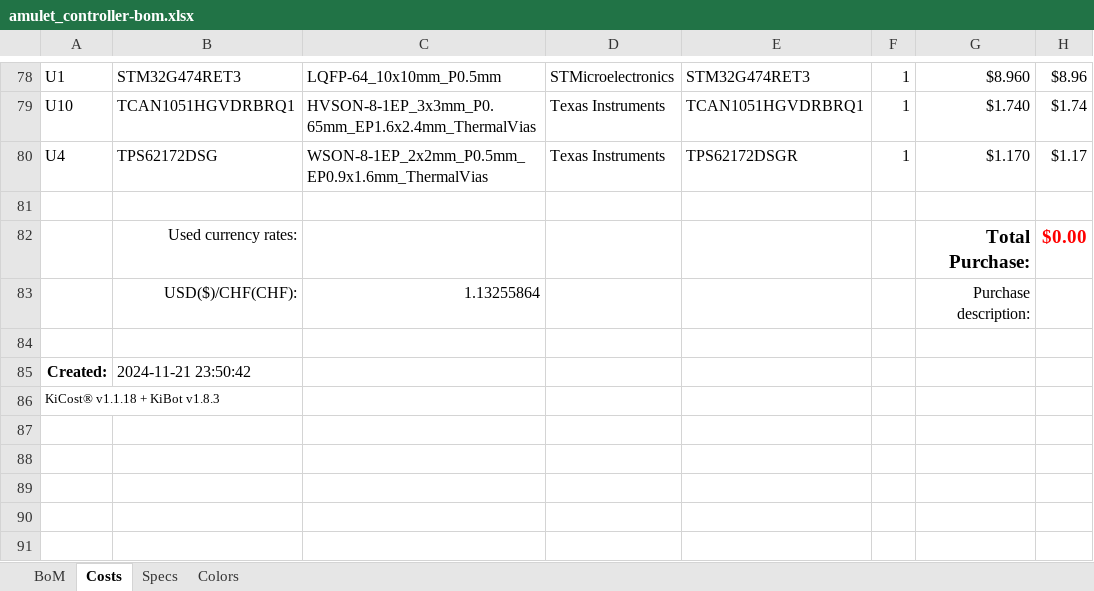
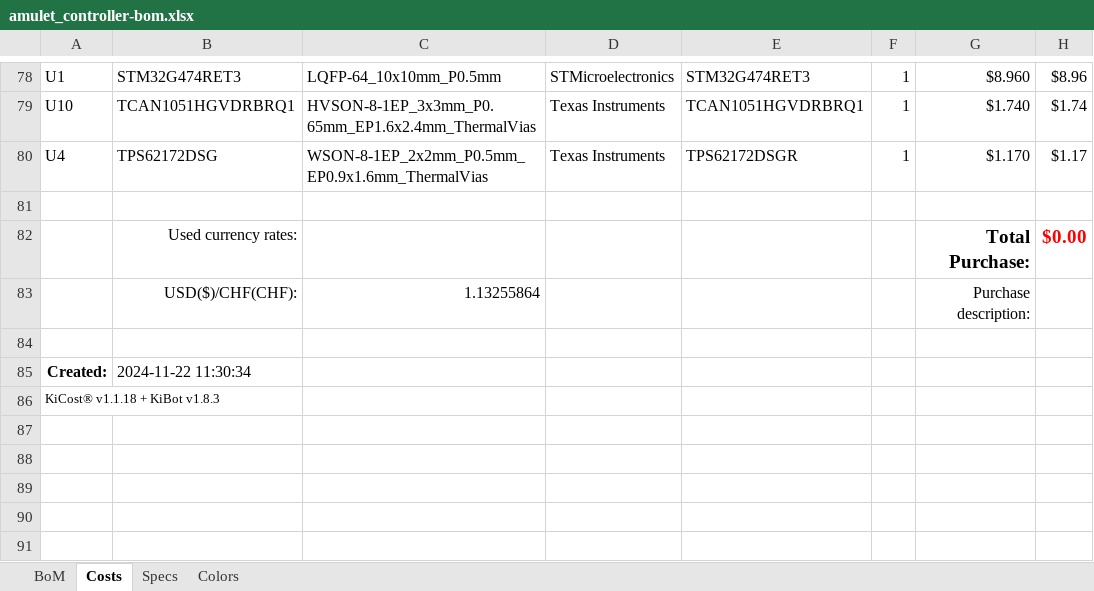
Before and after one commit to EPFLXplore/XRE_LeggedRobot_HW, an Excel workbook: amulet_controller/Manufacturing/Assembly/amulet_controller-bom.xlsx, sheet Costs, drawn as a sheet; only a part is shown, gaps mark what is left out; values as stored, in another font and other column widths than the file's, no borders; conditional formats not drawn; the diff names each change by its address in the sheet, - before the commit and + after, or states it on an @@ line.

```diff
--- a/amulet_controller/Manufacturing/Assembly/amulet_controller-bom.xlsx (sheet Costs)
+++ b/amulet_controller/Manufacturing/Assembly/amulet_controller-bom.xlsx (sheet Costs)
-B85: 2024-11-21 23:50:42
+B85: 2024-11-22 11:30:34
```
Also changed, not shown: 46 other files.
